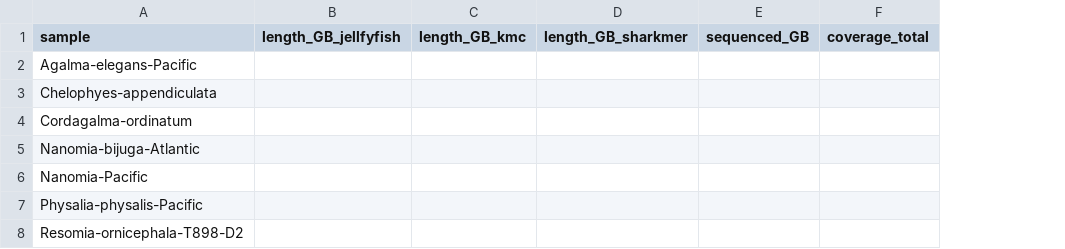
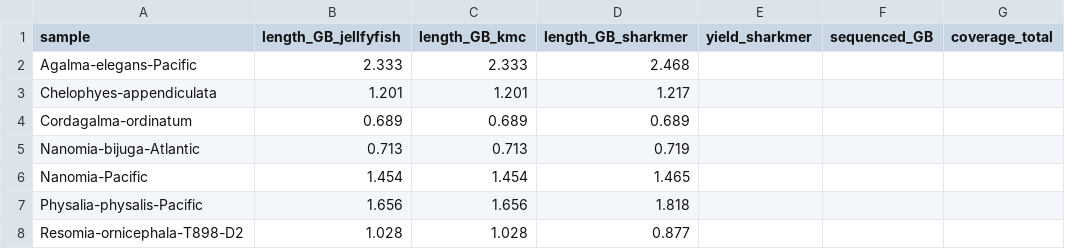
Before and after one commit to dunnlab/siph_skimming, a TSV file: supplement/Supplementary_Table_4.tsv, drawn as a sheet; only a part is shown; the diff names each change by its address in the sheet, - before the commit and + after, or states it on an @@ line.

Commit message:
added genome size estimates

```diff
--- a/supplement/Supplementary_Table_4.tsv
+++ b/supplement/Supplementary_Table_4.tsv
+column E (yield_sharkmer), empty
-B2 (length_GB_jellfyfish): (empty)
+B2 (length_GB_jellfyfish): 2.333
-C2 (length_GB_kmc): (empty)
+C2 (length_GB_kmc): 2.333
-D2 (length_GB_sharkmer): (empty)
+D2 (length_GB_sharkmer): 2.468
-B3 (length_GB_jellfyfish): (empty)
+B3 (length_GB_jellfyfish): 1.201
-C3 (length_GB_kmc): (empty)
+C3 (length_GB_kmc): 1.201
-D3 (length_GB_sharkmer): (empty)
+D3 (length_GB_sharkmer): 1.217
-B4 (length_GB_jellfyfish): (empty)
+B4 (length_GB_jellfyfish): 0.689
-C4 (length_GB_kmc): (empty)
+C4 (length_GB_kmc): 0.689
-D4 (length_GB_sharkmer): (empty)
+D4 (length_GB_sharkmer): 0.689
-B5 (length_GB_jellfyfish): (empty)
+B5 (length_GB_jellfyfish): 0.713
-C5 (length_GB_kmc): (empty)
+C5 (length_GB_kmc): 0.713
-D5 (length_GB_sharkmer): (empty)
+D5 (length_GB_sharkmer): 0.719
-B6 (length_GB_jellfyfish): (empty)
+B6 (length_GB_jellfyfish): 1.454
-C6 (length_GB_kmc): (empty)
+C6 (length_GB_kmc): 1.454
-D6 (length_GB_sharkmer): (empty)
+D6 (length_GB_sharkmer): 1.465
-B7 (length_GB_jellfyfish): (empty)
+B7 (length_GB_jellfyfish): 1.656
-C7 (length_GB_kmc): (empty)
+C7 (length_GB_kmc): 1.656
-D7 (length_GB_sharkmer): (empty)
+D7 (length_GB_sharkmer): 1.818
-B8 (length_GB_jellfyfish): (empty)
+B8 (length_GB_jellfyfish): 1.028
-C8 (length_GB_kmc): (empty)
+C8 (length_GB_kmc): 1.028
-D8 (length_GB_sharkmer): (empty)
+D8 (length_GB_sharkmer): 0.877
```
